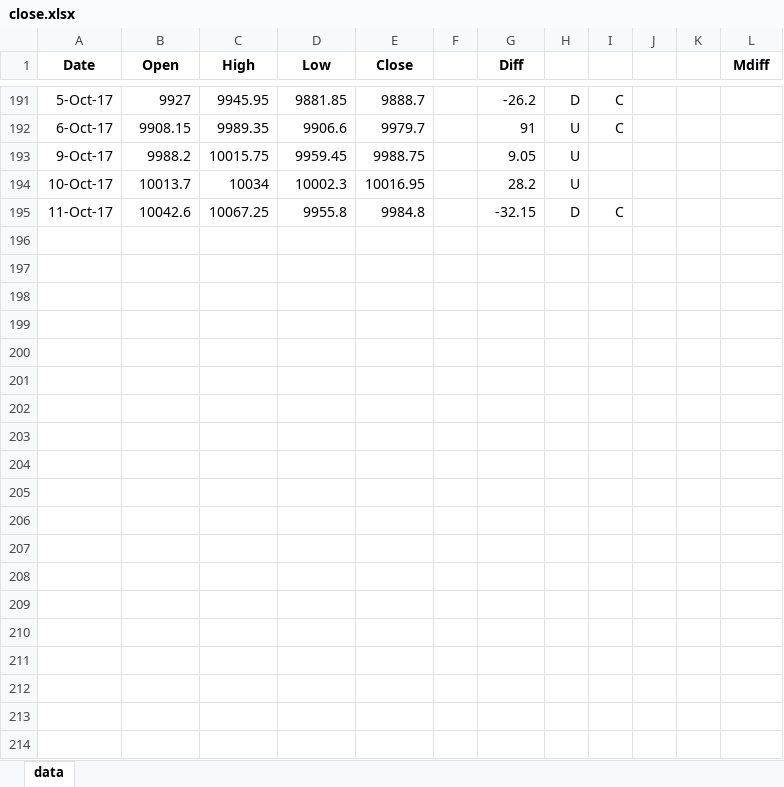
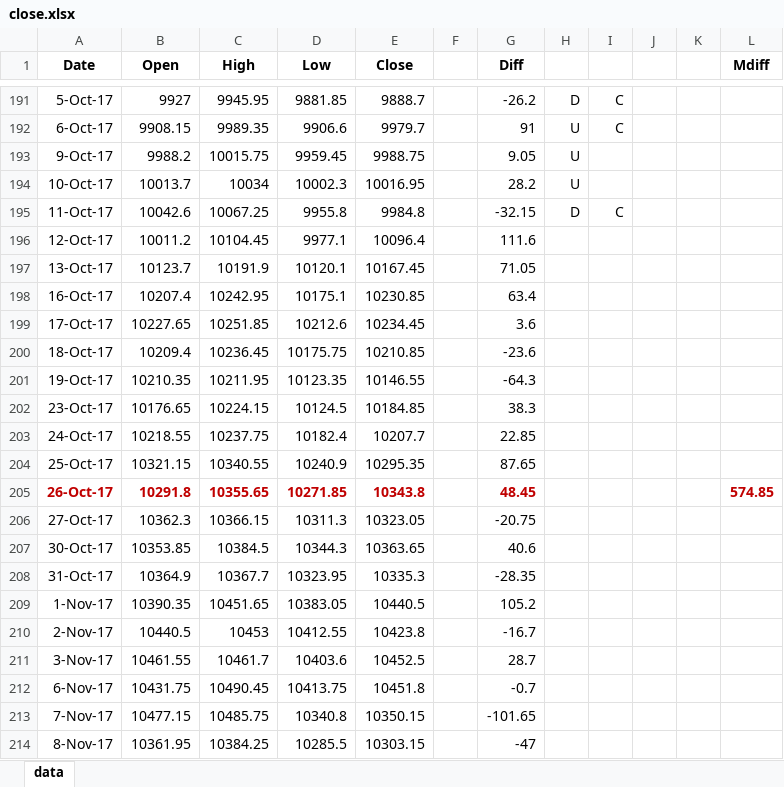
Before and after one commit to niladridatta/rksv, an Excel workbook: close.xlsx, sheet data, drawn as a sheet; only a part is shown, gaps mark what is left out; values as stored, in another font and other column widths than the file's, no borders; the diff covers the shown part only; the diff names each change by its address in the sheet, - before the commit and + after, or states it on an @@ line.

```diff
--- a/close.xlsx (sheet data)
+++ b/close.xlsx (sheet data)
+row 196: 12-Oct-17 | 10011.2 | 10104.45 | 9977.1 | 10096.4 |  | 111.6
+row 197: 13-Oct-17 | 10123.7 | 10191.9 | 10120.1 | 10167.45 |  | 71.05
+row 198: 16-Oct-17 | 10207.4 | 10242.95 | 10175.1 | 10230.85 |  | 63.4
+row 199: 17-Oct-17 | 10227.65 | 10251.85 | 10212.6 | 10234.45 |  | 3.6
+row 200: 18-Oct-17 | 10209.4 | 10236.45 | 10175.75 | 10210.85 |  | -23.6
+row 201: 19-Oct-17 | 10210.35 | 10211.95 | 10123.35 | 10146.55 |  | -64.3
+row 202: 23-Oct-17 | 10176.65 | 10224.15 | 10124.5 | 10184.85 |  | 38.3
+row 203: 24-Oct-17 | 10218.55 | 10237.75 | 10182.4 | 10207.7 |  | 22.85
+row 204: 25-Oct-17 | 10321.15 | 10340.55 | 10240.9 | 10295.35 |  | 87.65
+row 205: 26-Oct-17 | 10291.8 | 10355.65 | 10271.85 | 10343.8 |  | 48.45 |  |  |  |  | 574.85
+row 206: 27-Oct-17 | 10362.3 | 10366.15 | 10311.3 | 10323.05 |  | -20.75
+row 207: 30-Oct-17 | 10353.85 | 10384.5 | 10344.3 | 10363.65 |  | 40.6
+row 208: 31-Oct-17 | 10364.9 | 10367.7 | 10323.95 | 10335.3 |  | -28.35
+row 209: 1-Nov-17 | 10390.35 | 10451.65 | 10383.05 | 10440.5 |  | 105.2
+row 210: 2-Nov-17 | 10440.5 | 10453 | 10412.55 | 10423.8 |  | -16.7
+row 211: 3-Nov-17 | 10461.55 | 10461.7 | 10403.6 | 10452.5 |  | 28.7
+row 212: 6-Nov-17 | 10431.75 | 10490.45 | 10413.75 | 10451.8 |  | -0.7
+row 213: 7-Nov-17 | 10477.15 | 10485.75 | 10340.8 | 10350.15 |  | -101.65
+row 214: 8-Nov-17 | 10361.95 | 10384.25 | 10285.5 | 10303.15 |  | -47
```
Also changed, not shown: 17 added rows elsewhere in this sheet, fund.xlsx, 2 other files.
